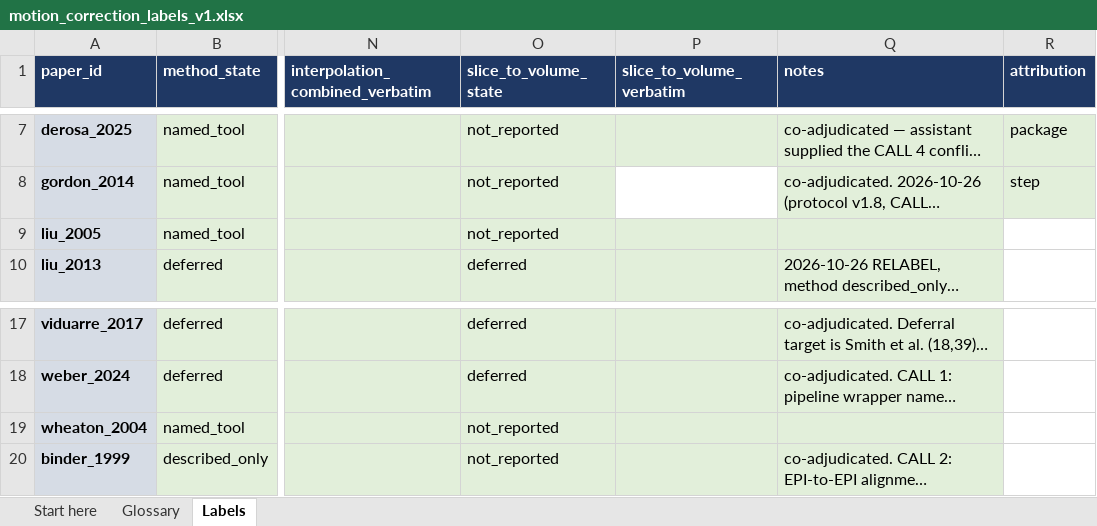
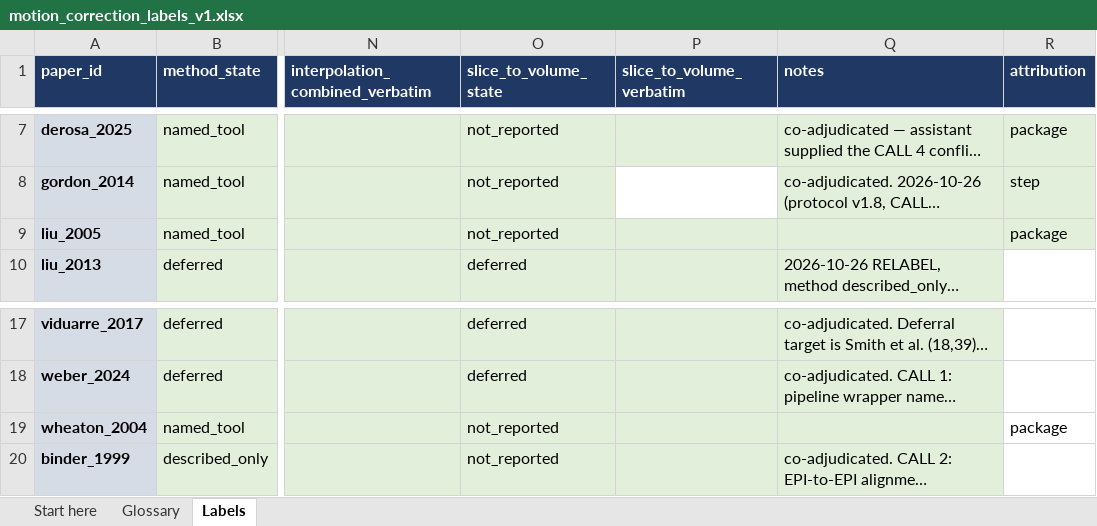
Before and after one commit to jae7cho/fmri-repro-agent, an Excel workbook: ground_truth/motion_correction_labels_v1.xlsx, sheet Labels, drawn as a sheet; only a part is shown, gaps mark what is left out; long unchanged cells end in …; values as stored, in another font and other column widths than the file's, no borders; the diff names each change by its address in the sheet, - before the commit and + after, or states it on an @@ line.

Commit message:
labels: the held-out rows' column R -- attribution filled by the author on 2 of 3 held-out rows (liu_2005, wheaton_2004); tang_2025's R cell still empty; states unchanged (named_tool 9, deferred 8, described_only 2); cells B, C and R read by id only, D and Q unread

```diff
--- a/ground_truth/motion_correction_labels_v1.xlsx (sheet Labels)
+++ b/ground_truth/motion_correction_labels_v1.xlsx (sheet Labels)
-R9 (attribution): (empty)
+R9 (attribution): package
-R9 fill: none
+R9 fill: #E2EFDA
-R19 (attribution): (empty)
+R19 (attribution): package
```
